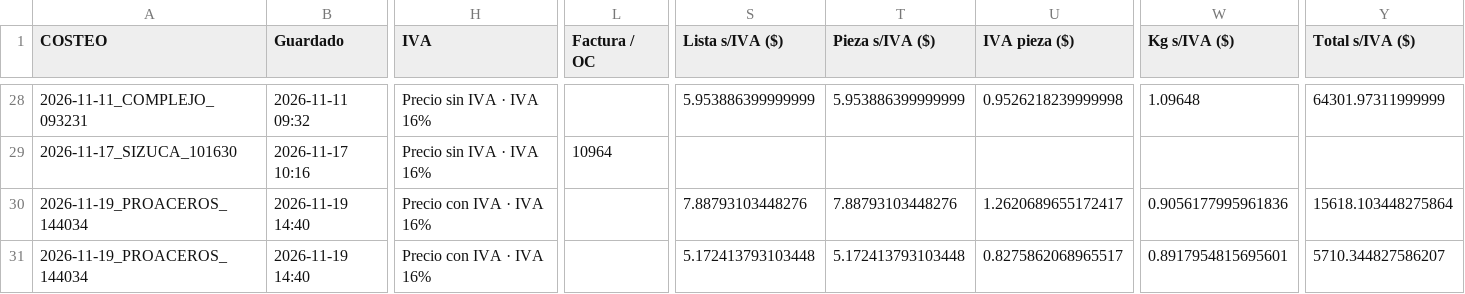
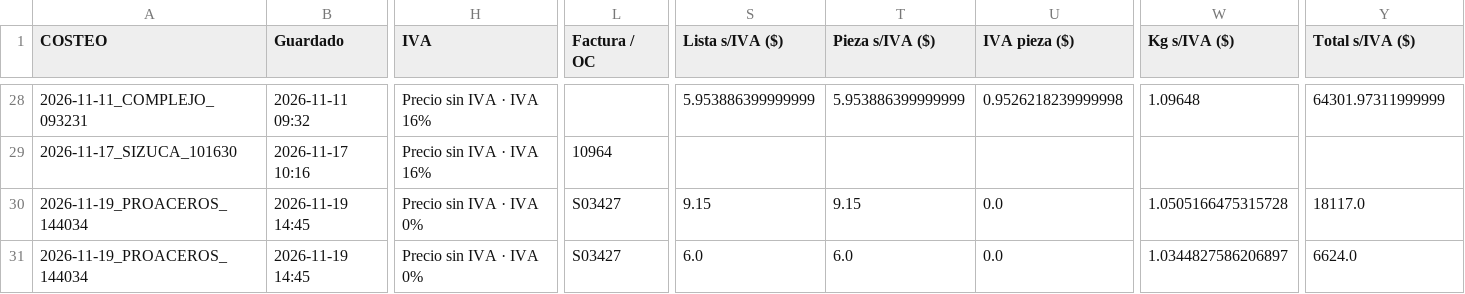
Before and after one commit to Aryana-ia/costeo-compras, a CSV file: data/costeos.csv, drawn as a sheet; only a part is shown, gaps mark what is left out; the diff covers the shown part only; the diff names each change by its address in the sheet, - before the commit and + after, or states it on an @@ line.

```diff
--- a/data/costeos.csv
+++ b/data/costeos.csv
-B30:B31 (Guardado): 2026-11-19 14:40
+B30:B31 (Guardado): 2026-11-19 14:45
-H30:H31 (IVA): Precio con IVA · IVA 16%
+H30:H31 (IVA): Precio sin IVA · IVA 0%
-L30:L31 (Factura / OC): (empty)
+L30:L31 (Factura / OC): S03427
-S30 (Lista s/IVA ($)): 7.88793103448276
+S30 (Lista s/IVA ($)): 9.15
-T30 (Pieza s/IVA ($)): 7.88793103448276
+T30 (Pieza s/IVA ($)): 9.15
-U30 (IVA pieza ($)): 1.2620689655172417
+U30 (IVA pieza ($)): 0.0
-W30 (Kg s/IVA ($)): 0.9056177995961836
+W30 (Kg s/IVA ($)): 1.0505166475315728
-Y30 (Total s/IVA ($)): 15618.103448275864
+Y30 (Total s/IVA ($)): 18117.0
-S31 (Lista s/IVA ($)): 5.172413793103448
+S31 (Lista s/IVA ($)): 6.0
-T31 (Pieza s/IVA ($)): 5.172413793103448
+T31 (Pieza s/IVA ($)): 6.0
-U31 (IVA pieza ($)): 0.8275862068965517
+U31 (IVA pieza ($)): 0.0
-W31 (Kg s/IVA ($)): 0.8917954815695601
+W31 (Kg s/IVA ($)): 1.0344827586206897
-Y31 (Total s/IVA ($)): 5710.344827586207
+Y31 (Total s/IVA ($)): 6624.0
```
Also changed, not shown: 58 edited cells elsewhere in this file.
